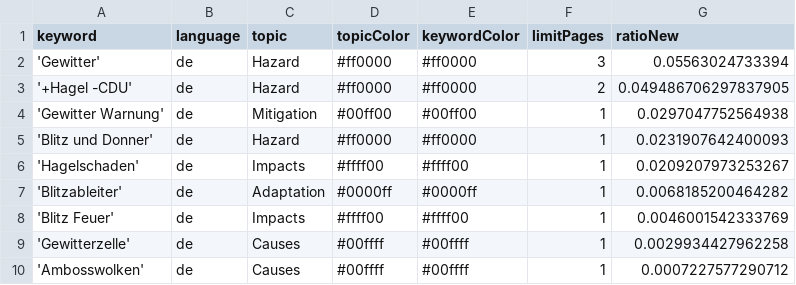
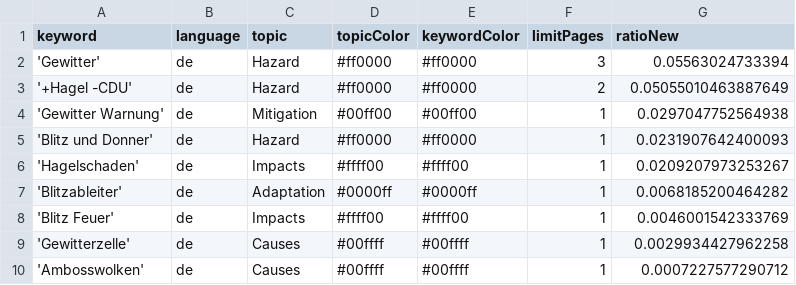
Before and after one commit to friedhumb-news/thunderstormIsComing, a CSV file: keywords.csv, drawn as a sheet.

Commit message:
Commit from GitHub Actions (harvest:0.0)

```diff
--- a/keywords.csv
+++ b/keywords.csv
@@ -2,3 +2,3 @@ keyword,language,topic,topicColor,keywordColor,limitPages,ratioNew
 'Gewitter',de,Hazard,#ff0000,#ff0000,3,0.05563024733394
-'+Hagel -CDU',de,Hazard,#ff0000,#ff0000,2,0.049486706297837905
+'+Hagel -CDU',de,Hazard,#ff0000,#ff0000,2,0.05055010463887649
 'Gewitter Warnung',de,Mitigation,#00ff00,#00ff00,1,0.0297047752564938
```
